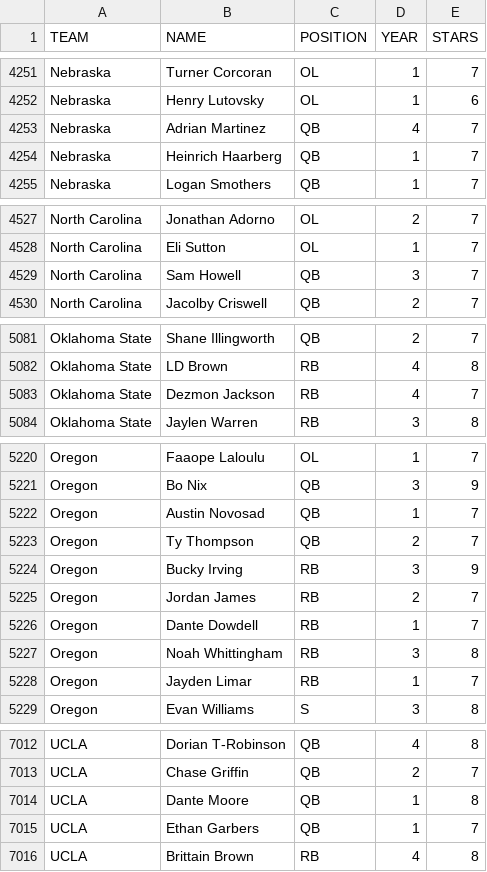
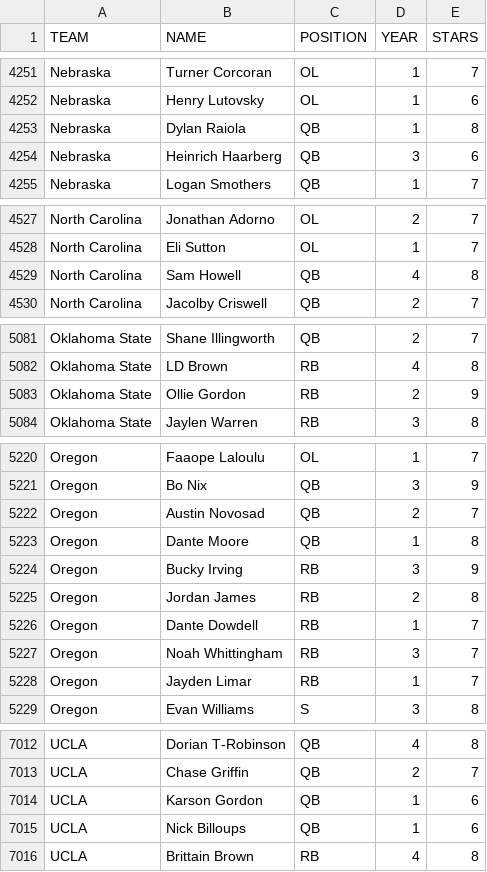
Before and after one commit to brad1323/Ceb-24-25-duck-update, a CSV file: 2021-Roster-V1 (2).csv, drawn as a sheet; only a part is shown, gaps mark what is left out; the diff covers the shown part only.

Commit message:
Update 2021-Roster-V1 (2).csv

```diff
--- a/2021-Roster-V1 (2).csv
+++ b/2021-Roster-V1 (2).csv
@@ -4252,4 +4252,4 @@ Nebraska,Turner Corcoran,OL,1,7
 Nebraska,Henry Lutovsky,OL,1,6
-Nebraska,Adrian Martinez,QB,4,7
-Nebraska,Heinrich Haarberg,QB,1,7
+Nebraska,Dylan Raiola,QB,1,8
+Nebraska,Heinrich Haarberg,QB,3,6
 Nebraska,Logan Smothers,QB,1,7
@@ -4528,3 +4528,3 @@ North Carolina,Jonathan Adorno,OL,2,7
 North Carolina,Eli Sutton,OL,1,7
-North Carolina,Sam Howell,QB,3,7
+North Carolina,Sam Howell,QB,4,8
 North Carolina,Jacolby Criswell,QB,2,7
@@ -5082,3 +5082,3 @@ Oklahoma State,Shane Illingworth,QB,2,7
 Oklahoma State,LD Brown,RB,4,8
-Oklahoma State,Dezmon Jackson,RB,4,7
+Oklahoma State,Ollie Gordon,RB,2,9
 Oklahoma State,Jaylen Warren,RB,3,8
@@ -5221,8 +5221,8 @@ Oregon,Faaope Laloulu,OL,1,7
 Oregon,Bo Nix,QB,3,9
-Oregon,Austin Novosad,QB,1,7
-Oregon,Ty Thompson,QB,2,7
+Oregon,Austin Novosad,QB,2,7
+Oregon,Dante Moore,QB,1,8
 Oregon,Bucky Irving,RB,3,9
-Oregon,Jordan James,RB,2,7
+Oregon,Jordan James,RB,2,8
 Oregon,Dante Dowdell,RB,1,7
-Oregon,Noah Whittingham,RB,3,8
+Oregon,Noah Whittingham,RB,3,7
 Oregon,Jayden Limar,RB,1,7
@@ -7013,4 +7013,4 @@ UCLA,Dorian T-Robinson,QB,4,8
 UCLA,Chase Griffin,QB,2,7
-UCLA,Dante Moore,QB,1,8
-UCLA,Ethan Garbers,QB,1,7
+UCLA,Karson Gordon,QB,1,6
+UCLA,Nick Billoups,QB,1,6
 UCLA,Brittain Brown,RB,4,8
```
Also changed, not shown: 7 edited cells elsewhere in this file.
